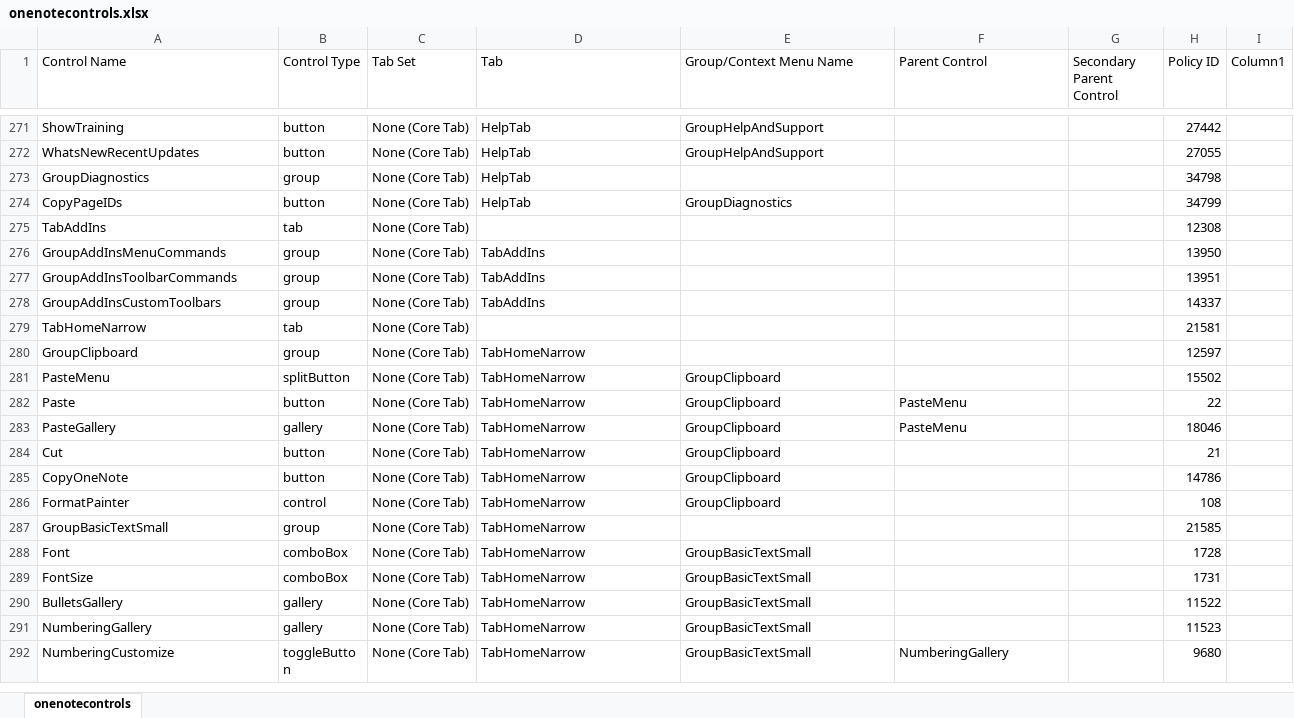
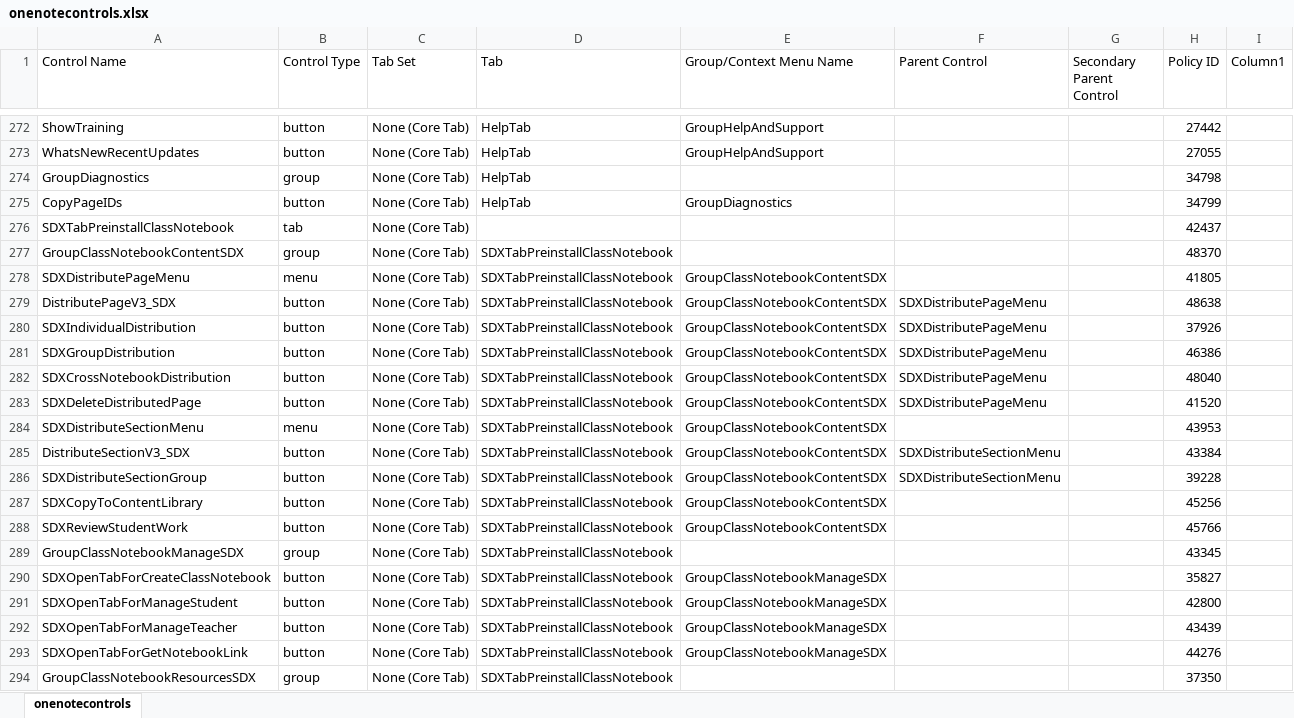
Before and after one commit to OfficeDev/office-fluent-ui-command-identifiers, an Excel workbook: Microsoft 365/Current Channel/onenotecontrols.xlsx, sheet onenotecontrols, drawn as a sheet; only a part is shown, gaps mark what is left out; the shorter side is filled out with more unchanged rows; values as stored, in another font and other column widths than the file's, no borders; table styles not drawn; the diff covers the shown part only; the diff names each change by its address in the sheet, - before the commit and + after, or states it on an @@ line.

Commit message:
CC identifiers version 2402
Update Current Channel identifiers for version 2402 (Build 17328.20184)

```diff
--- a/Microsoft 365/Current Channel/onenotecontrols.xlsx (sheet onenotecontrols)
+++ b/Microsoft 365/Current Channel/onenotecontrols.xlsx (sheet onenotecontrols)
+row 276: SDXTabPreinstallClassNotebook | tab | None (Core Tab) |  |  |  |  | 42437
+row 277: GroupClassNotebookContentSDX | group | None (Core Tab) | SDXTabPreinstallClassNotebook |  |  |  | 48370
+row 278: SDXDistributePageMenu | menu | None (Core Tab) | SDXTabPreinstallClassNotebook | GroupClassNotebookContentSDX |  |  | 41805
+row 279: DistributePageV3_SDX | button | None (Core Tab) | SDXTabPreinstallClassNotebook | GroupClassNotebookContentSDX | SDXDistributePageMenu |  | 48638
+row 280: SDXIndividualDistribution | button | None (Core Tab) | SDXTabPreinstallClassNotebook | GroupClassNotebookContentSDX | SDXDistributePageMenu |  | 37926
+row 281: SDXGroupDistribution | button | None (Core Tab) | SDXTabPreinstallClassNotebook | GroupClassNotebookContentSDX | SDXDistributePageMenu |  | 46386
+row 282: SDXCrossNotebookDistribution | button | None (Core Tab) | SDXTabPreinstallClassNotebook | GroupClassNotebookContentSDX | SDXDistributePageMenu |  | 48040
+row 283: SDXDeleteDistributedPage | button | None (Core Tab) | SDXTabPreinstallClassNotebook | GroupClassNotebookContentSDX | SDXDistributePageMenu |  | 41520
+row 284: SDXDistributeSectionMenu | menu | None (Core Tab) | SDXTabPreinstallClassNotebook | GroupClassNotebookContentSDX |  |  | 43953
+row 285: DistributeSectionV3_SDX | button | None (Core Tab) | SDXTabPreinstallClassNotebook | GroupClassNotebookContentSDX | SDXDistributeSectionMenu |  | 43384
+row 286: SDXDistributeSectionGroup | button | None (Core Tab) | SDXTabPreinstallClassNotebook | GroupClassNotebookContentSDX | SDXDistributeSectionMenu |  | 39228
+row 287: SDXCopyToContentLibrary | button | None (Core Tab) | SDXTabPreinstallClassNotebook | GroupClassNotebookContentSDX |  |  | 45256
+row 288: SDXReviewStudentWork | button | None (Core Tab) | SDXTabPreinstallClassNotebook | GroupClassNotebookContentSDX |  |  | 45766
+row 289: GroupClassNotebookManageSDX | group | None (Core Tab) | SDXTabPreinstallClassNotebook |  |  |  | 43345
+row 290: SDXOpenTabForCreateClassNotebook | button | None (Core Tab) | SDXTabPreinstallClassNotebook | GroupClassNotebookManageSDX |  |  | 35827
+row 291: SDXOpenTabForManageStudent | button | None (Core Tab) | SDXTabPreinstallClassNotebook | GroupClassNotebookManageSDX |  |  | 42800
+row 292: SDXOpenTabForManageTeacher | button | None (Core Tab) | SDXTabPreinstallClassNotebook | GroupClassNotebookManageSDX |  |  | 43439
+row 293: SDXOpenTabForGetNotebookLink | button | None (Core Tab) | SDXTabPreinstallClassNotebook | GroupClassNotebookManageSDX |  |  | 44276
+row 294: GroupClassNotebookResourcesSDX | group | None (Core Tab) | SDXTabPreinstallClassNotebook |  |  |  | 37350
```
Also changed, not shown: 13 added rows elsewhere in this sheet, Microsoft 365/Current Channel/excelcontrols.xlsx, Microsoft 365/Current Channel/outlookexplorercontrols.xlsx, 28 other files.
